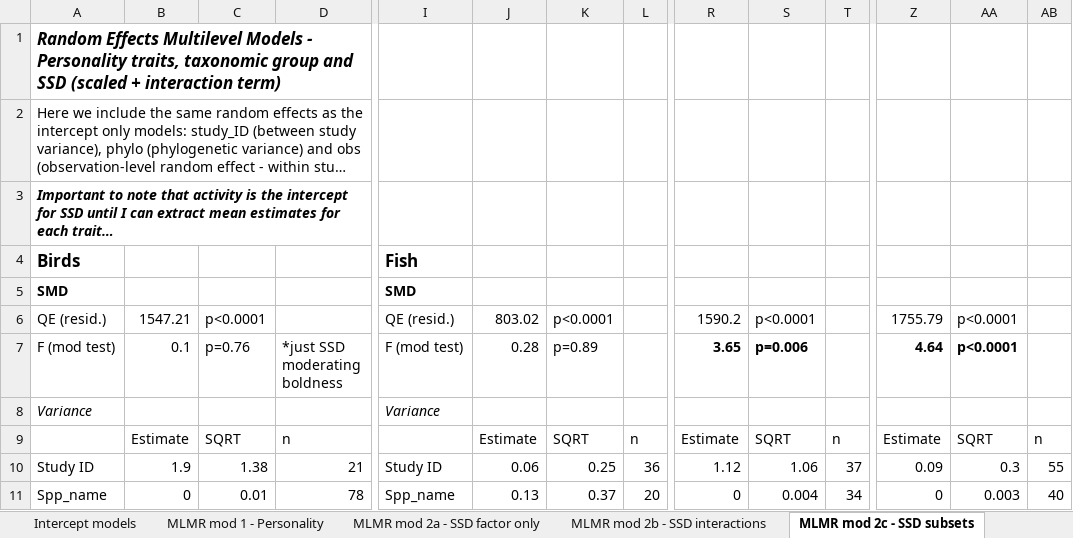
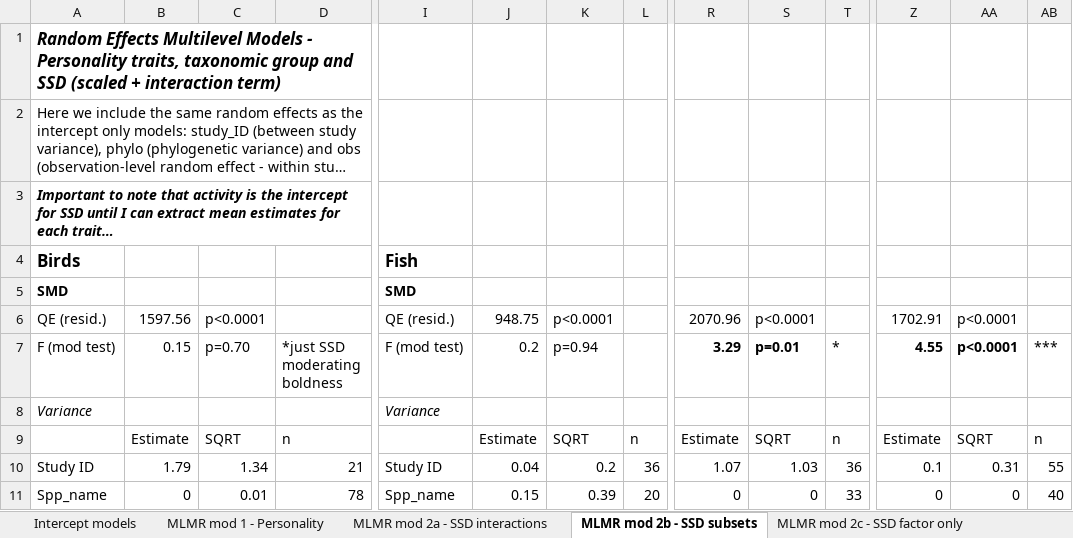
Before and after one commit to daniel1noble/sex_diff_meta, an Excel workbook: ms/Final model output 19-6-20.xlsx, sheet MLMR mod 2b - SSD subsets, drawn as a sheet; only a part is shown, gaps mark what is left out; long unchanged cells end in …; values as stored, in another font and other column widths than the file's, no borders; the diff covers the shown part only; the diff names each change by its address in the sheet, - before the commit and + after, or states it on an @@ line.

Commit message:
update model output

```diff
--- a/ms/Final model output 19-6-20.xlsx (sheet MLMR mod 2b - SSD subsets)
+++ b/ms/Final model output 19-6-20.xlsx (sheet MLMR mod 2b - SSD subsets)
-sheet tab: MLMR mod 2a - SSD factor only
+sheet tab: MLMR mod 2c - SSD factor only
-sheet tab: MLMR mod 2b - SSD interactions
+sheet tab: MLMR mod 2a - SSD interactions
-sheet tab: MLMR mod 2c - SSD subsets
+sheet tab: MLMR mod 2b - SSD subsets
@@ sheet tab order changed: Intercept models | MLMR mod 1 - Personality | MLMR mod 2a - SSD interactions | MLMR mod 2b - SSD subsets | MLMR mod 2c - SSD factor only @@
-B6: 1547.21
+B6: 1597.56
-J6: 803.02
+J6: 948.75
-R6: 1590.2
+R6: 2070.96
-Z6: 1755.79
+Z6: 1702.91
-B7: 0.1
+B7: 0.15
-C7: p=0.76
+C7: p=0.70
-J7: 0.28
+J7: 0.2
-K7: p=0.89
+K7: p=0.94
-R7: 3.65
+R7: 3.29
-S7: p=0.006
+S7: p=0.01
-T7: (empty)
+T7: *
-Z7: 4.64
+Z7: 4.55
-AB7: (empty)
+AB7: ***
-B10: 1.9
+B10: 1.79
-C10: 1.38
+C10: 1.34
-J10: 0.06
+J10: 0.04
-K10: 0.25
+K10: 0.2
-R10: 1.12
+R10: 1.07
-S10: 1.06
+S10: 1.03
-T10: 37
+T10: 36
-Z10: 0.09
+Z10: 0.1
-AA10: 0.3
+AA10: 0.31
-J11: 0.13
+J11: 0.15
-K11: 0.37
+K11: 0.39
-S11: 0.004
+S11: 0
-T11: 34
+T11: 33
-AA11: 0.003
+AA11: 0
```
Also changed, not shown: 49 removed rows, 222 edited cells and cell formats elsewhere in this sheet, sheet MLMR mod 2a - SSD interactions, sheet MLMR mod 2c - SSD factor only, sheet MLMR mod 1 - Personality, sheet Intercept models, other sheet tabs, 4 other files.
